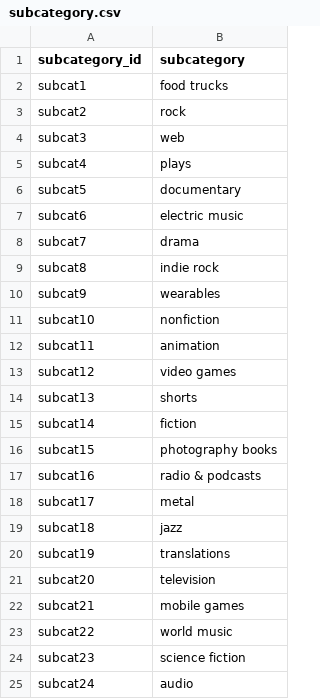
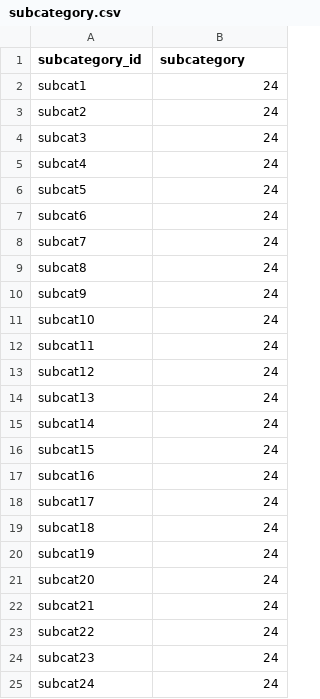
Before and after one commit to Nicole-Ham/Crowdfunding_ETL, a CSV file: Resources/subcategory.csv, drawn as a sheet.

```diff
--- a/Resources/subcategory.csv
+++ b/Resources/subcategory.csv
@@ -1,25 +1,25 @@
 subcategory_id,subcategory
-subcat1,food trucks
-subcat2,rock
-subcat3,web
-subcat4,plays
-subcat5,documentary
-subcat6,electric music
-subcat7,drama
-subcat8,indie rock
-subcat9,wearables
-subcat10,nonfiction
-subcat11,animation
-subcat12,video games
-subcat13,shorts
-subcat14,fiction
-subcat15,photography books
-subcat16,radio & podcasts
-subcat17,metal
-subcat18,jazz
-subcat19,translations
-subcat20,television
-subcat21,mobile games
-subcat22,world music
-subcat23,science fiction
-subcat24,audio
+subcat1,24
+subcat2,24
+subcat3,24
+subcat4,24
+subcat5,24
+subcat6,24
+subcat7,24
+subcat8,24
+subcat9,24
+subcat10,24
+subcat11,24
+subcat12,24
+subcat13,24
+subcat14,24
+subcat15,24
+subcat16,24
+subcat17,24
+subcat18,24
+subcat19,24
+subcat20,24
+subcat21,24
+subcat22,24
+subcat23,24
+subcat24,24
```
Also changed, not shown: 2 other files.
